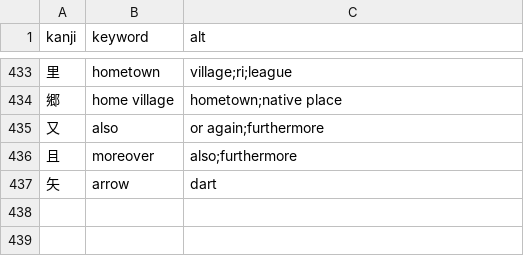
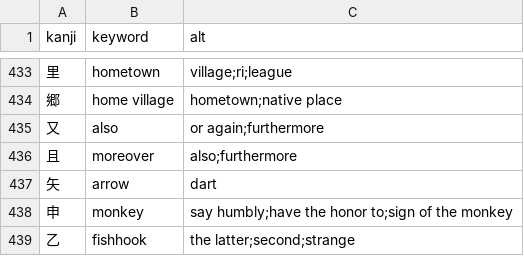
Before and after one commit to williamtoner/Kanjr, a CSV file: data/overrides/keywords.csv, drawn as a sheet; only a part is shown, gaps mark what is left out; the diff names each change by its address in the sheet, - before the commit and + after, or states it on an @@ line.

```diff
--- a/data/overrides/keywords.csv
+++ b/data/overrides/keywords.csv
+row 438: 申 | monkey | say humbly;have the honor to;sign of the monkey
+row 439: 乙 | fishhook | the latter;second;strange
```
Also changed, not shown: data/order.csv, 4 other files.
